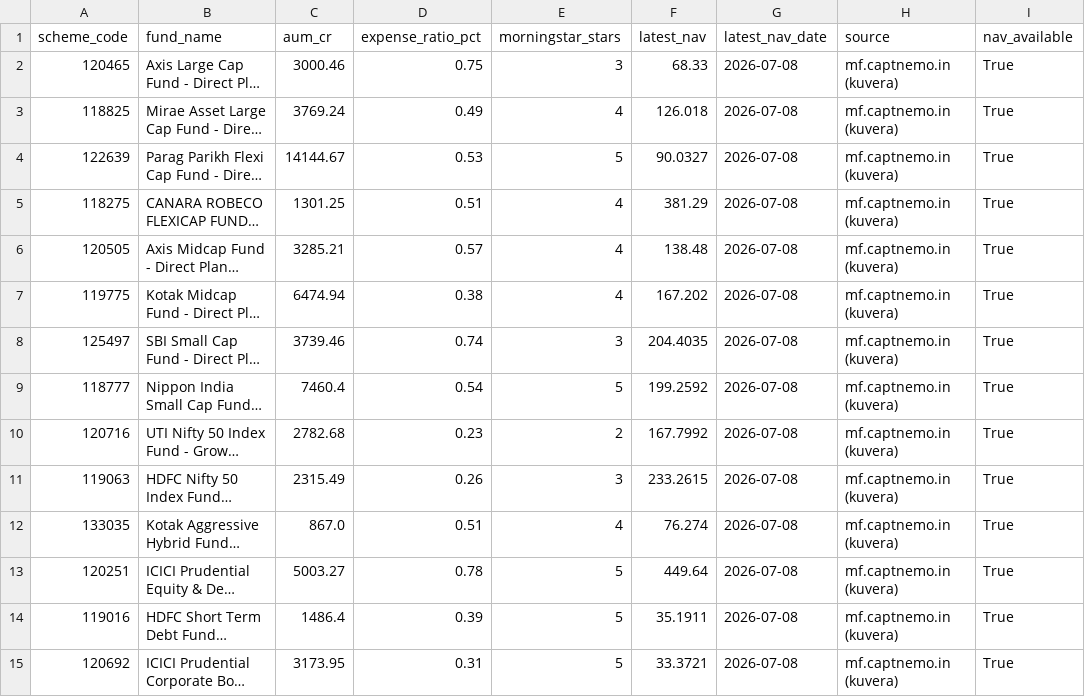
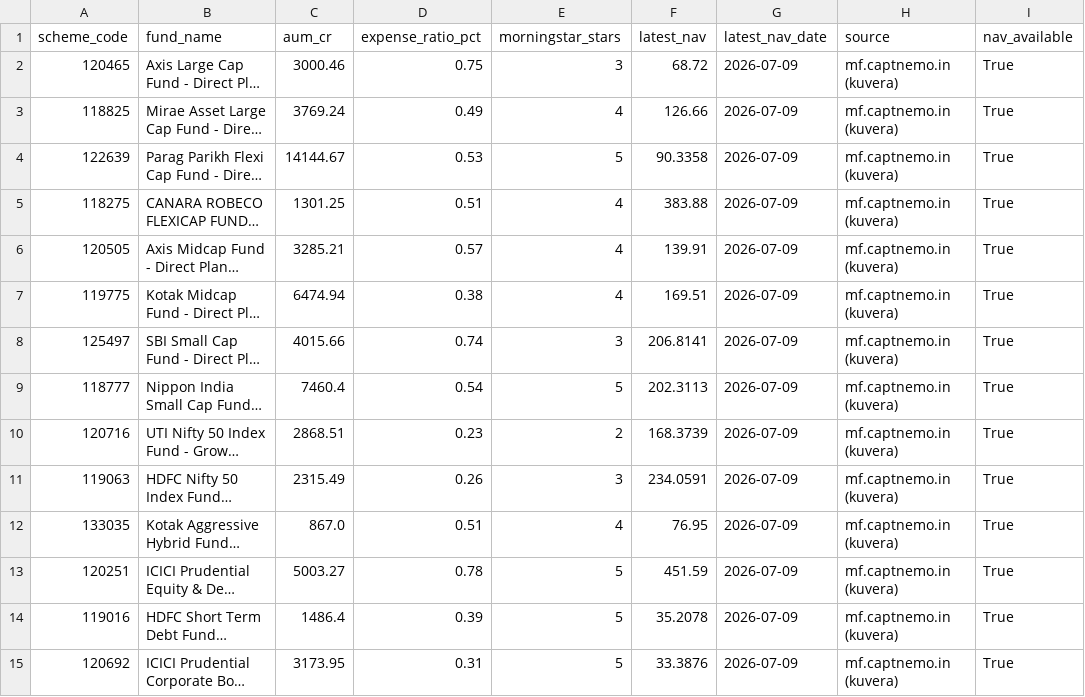
Before and after one commit to krishyadav-dev/Mutual_Fund_Dashboard, a CSV file: data/cleaned/aum_and_ter_clean.csv, drawn as a sheet; only a part is shown; long unchanged cells end in …; the diff names each change by its address in the sheet, - before the commit and + after, or states it on an @@ line.

```diff
--- a/data/cleaned/aum_and_ter_clean.csv
+++ b/data/cleaned/aum_and_ter_clean.csv
-F2 (latest_nav): 68.33
+F2 (latest_nav): 68.72
-G2:G15 (latest_nav_date): 2026-07-08
+G2:G15 (latest_nav_date): 2026-07-09
-F3 (latest_nav): 126.018
+F3 (latest_nav): 126.66
-F4 (latest_nav): 90.0327
+F4 (latest_nav): 90.3358
-F5 (latest_nav): 381.29
+F5 (latest_nav): 383.88
-F6 (latest_nav): 138.48
+F6 (latest_nav): 139.91
-F7 (latest_nav): 167.202
+F7 (latest_nav): 169.51
-C8 (aum_cr): 3739.46
+C8 (aum_cr): 4015.66
-F8 (latest_nav): 204.4035
+F8 (latest_nav): 206.8141
-F9 (latest_nav): 199.2592
+F9 (latest_nav): 202.3113
-C10 (aum_cr): 2782.68
+C10 (aum_cr): 2868.51
-F10 (latest_nav): 167.7992
+F10 (latest_nav): 168.3739
-F11 (latest_nav): 233.2615
+F11 (latest_nav): 234.0591
-F12 (latest_nav): 76.274
+F12 (latest_nav): 76.95
-F13 (latest_nav): 449.64
+F13 (latest_nav): 451.59
-F14 (latest_nav): 35.1911
+F14 (latest_nav): 35.2078
-F15 (latest_nav): 33.3721
+F15 (latest_nav): 33.3876
```
Also changed, not shown: data/cleaned/benchmark_data_clean.csv, data/cleaned/nav_snapshots_clean.csv, 15 other files.
